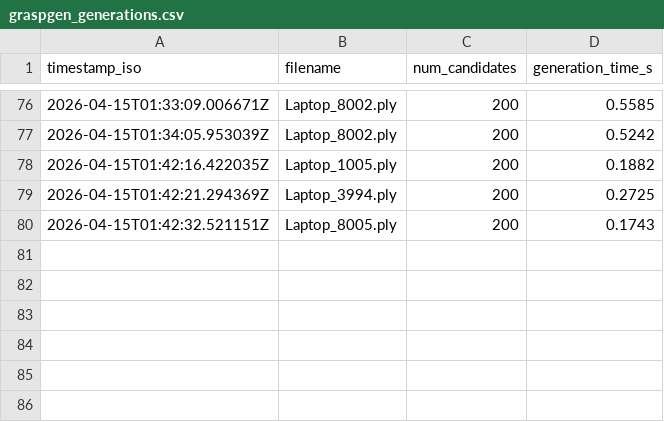
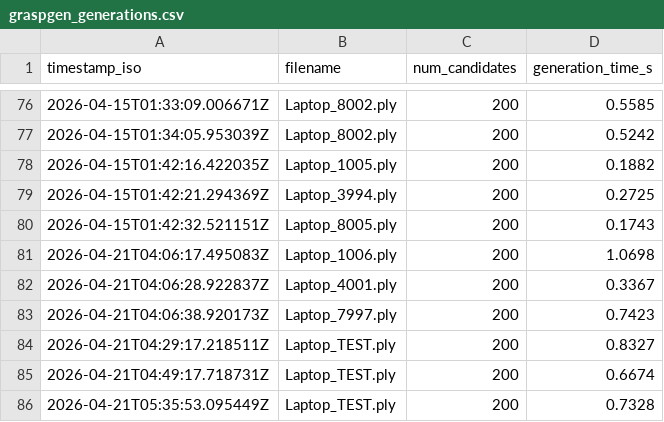
Before and after one commit to Zevzzz/HA-Lab-WP3-Manipulation, a CSV file: data/logs/graspgen_generations.csv, drawn as a sheet; only a part is shown, gaps mark what is left out; the diff names each change by its address in the sheet, - before the commit and + after, or states it on an @@ line.

```diff
--- a/data/logs/graspgen_generations.csv
+++ b/data/logs/graspgen_generations.csv
+row 81: 2026-04-21T04:06:17.495083Z | Laptop_1006.ply | 200 | 1.0698
+row 82: 2026-04-21T04:06:28.922837Z | Laptop_4001.ply | 200 | 0.3367
+row 83: 2026-04-21T04:06:38.920173Z | Laptop_7997.ply | 200 | 0.7423
+row 84: 2026-04-21T04:29:17.218511Z | Laptop_TEST.ply | 200 | 0.8327
+row 85: 2026-04-21T04:49:17.718731Z | Laptop_TEST.ply | 200 | 0.6674
+row 86: 2026-04-21T05:35:53.095449Z | Laptop_TEST.ply | 200 | 0.7328
```
Also changed, not shown: data/data/logs/grasp_execution_results.csv, 30 other files.
